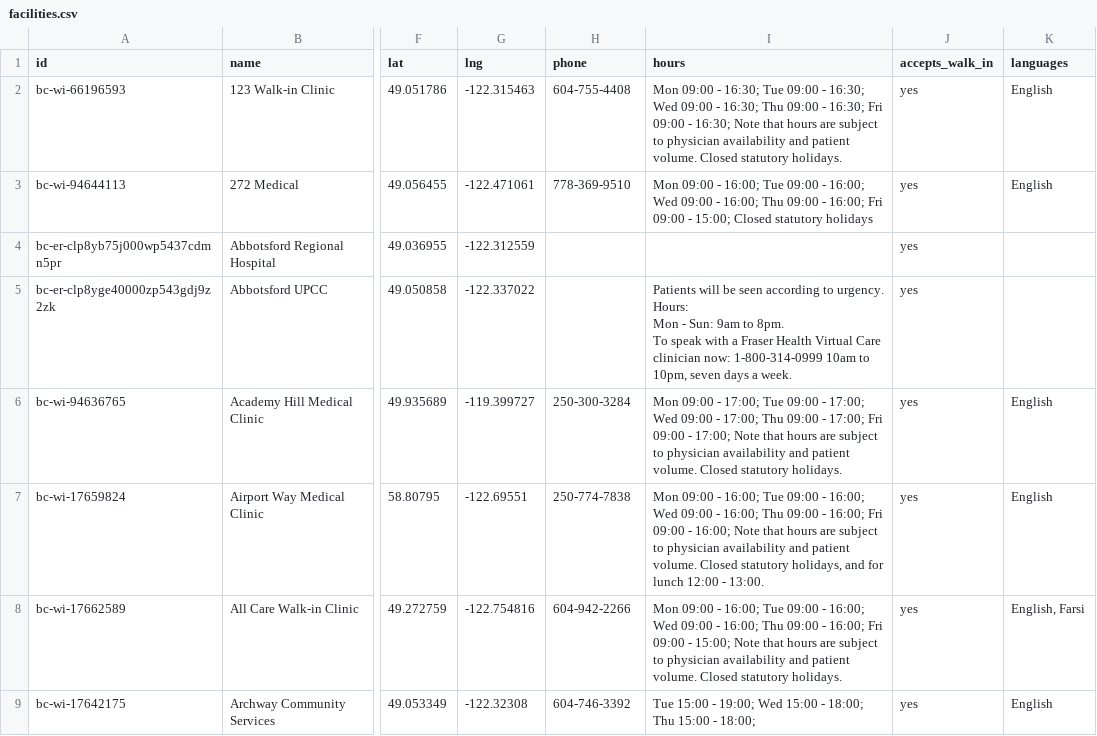
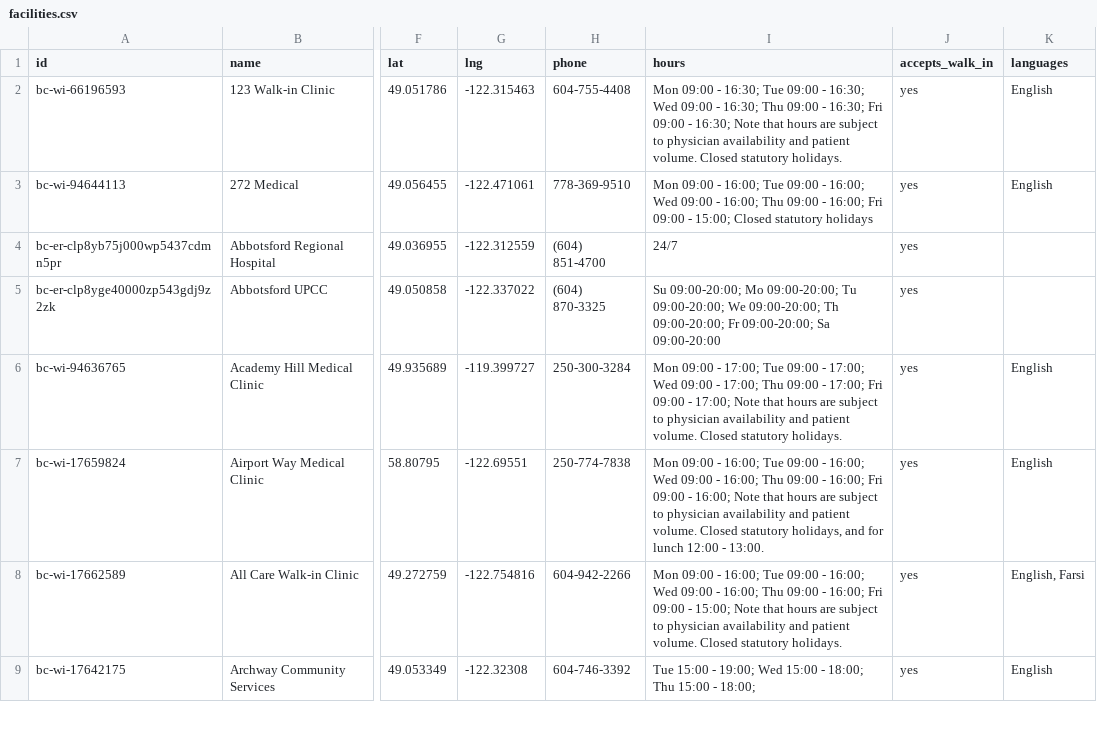
Before and after one commit to anhphuong201/careroute, a CSV file: data/bc/facilities.csv, drawn as a sheet; only a part is shown, gaps mark what is left out; ↵ is a line break in a cell; the diff covers the shown part only; the diff names each change by its address in the sheet, - before the commit and + after, or states it on an @@ line.

```diff
--- a/data/bc/facilities.csv
+++ b/data/bc/facilities.csv
-H4 (phone): (empty)
+H4 (phone): (604) 851-4700
-I4 (hours): (empty)
+I4 (hours): 24/7
-H5 (phone): (empty)
+H5 (phone): (604) 870-3325
-I5 (hours): Patients will be seen according to urgency. ↵ Hours: ↵ Mon - Sun: 9am to 8pm. ↵ To speak with a Fraser Health Virtual Care clinician now: 1-800-314-0999 10am to 10pm, seven days a week.
+I5 (hours): Su 09:00-20:00; Mo 09:00-20:00; Tu 09:00-20:00; We 09:00-20:00; Th 09:00-20:00; Fr 09:00-20:00; Sa 09:00-20:00
```
Also changed, not shown: 78 edited cells elsewhere in this file, data/ab/facilities.csv, 24 other files.
